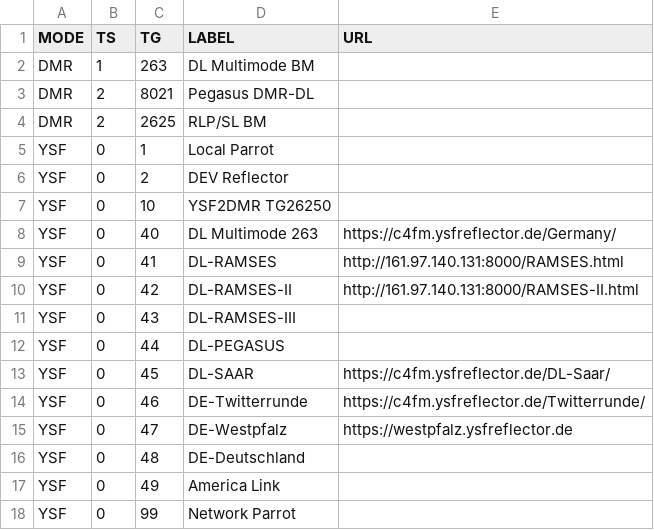
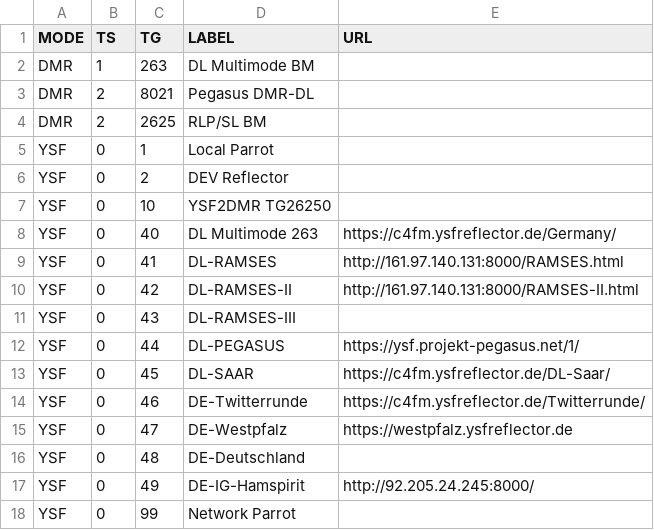
Before and after one commit to dg9vh/MMDVMHost-Websocketboard, a CSV file: html/data/TG_List.csv, drawn as a sheet.

Commit message:
Added automatically reloading of DMR_ID-list after (configured) time. Configure your time in logtailer.ini as DMR_ID_Reload_Time
Also removed sleep in service-files and modified TG-List.csv

```diff
--- a/html/data/TG_List.csv
+++ b/html/data/TG_List.csv
@@ -11,3 +11,3 @@ YSF,0,42,DL-RAMSES-II,http://161.97.140.131:8000/RAMSES-II.html
 YSF,0,43,DL-RAMSES-III,
-YSF,0,44,DL-PEGASUS,
+YSF,0,44,DL-PEGASUS,https://ysf.projekt-pegasus.net/1/
 YSF,0,45,DL-SAAR,https://c4fm.ysfreflector.de/DL-Saar/
@@ -16,3 +16,3 @@ YSF,0,47,DE-Westpfalz,https://westpfalz.ysfreflector.de
 YSF,0,48,DE-Deutschland,
-YSF,0,49,America Link,
+YSF,0,49,DE-IG-Hamspirit,http://92.205.24.245:8000/
 YSF,0,99,Network Parrot,
```
Also changed, not shown: 5 other files.
